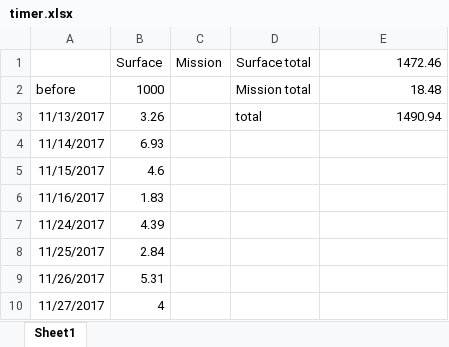
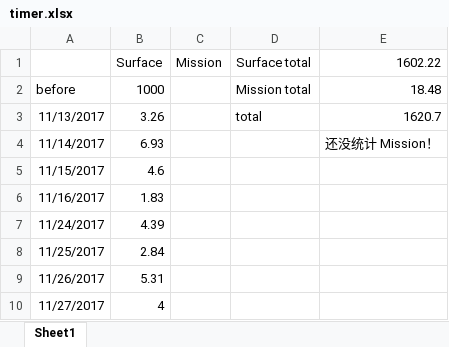
Before and after one commit to eef808a24ff/PhysWiki, an Excel workbook: timer.xlsx, sheet Sheet1, drawn as a sheet; only a part is shown; values as stored, in another font and other column widths than the file's, no borders; the diff covers the shown part only; the diff names each change by its address in the sheet, - before the commit and + after, or states it on an @@ line.

```diff
--- a/timer.xlsx (sheet Sheet1)
+++ b/timer.xlsx (sheet Sheet1)
-E1: 1472.46
+E1: 1602.22
-E3 (1602.22): 1490.94
+E3 (1602.22): 1620.7
-E4 (1602.22): (empty)
+E4 (1602.22): 还没统计 Mission！
```
Also changed, not shown: 224 added rows and 1 edited cell elsewhere in this sheet, 6 other files.
